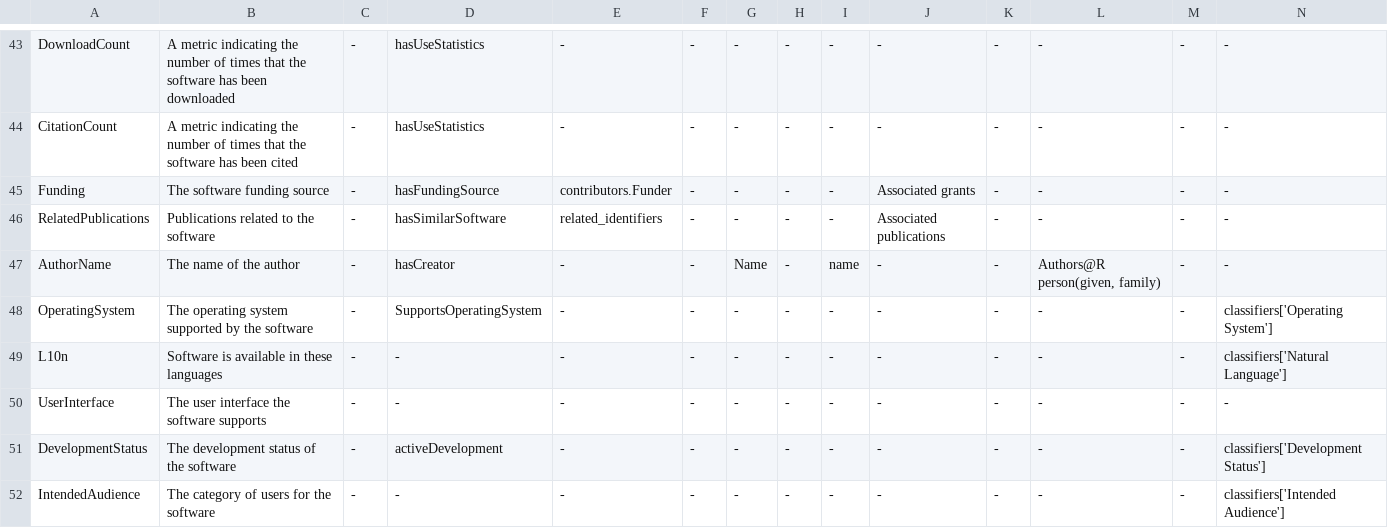
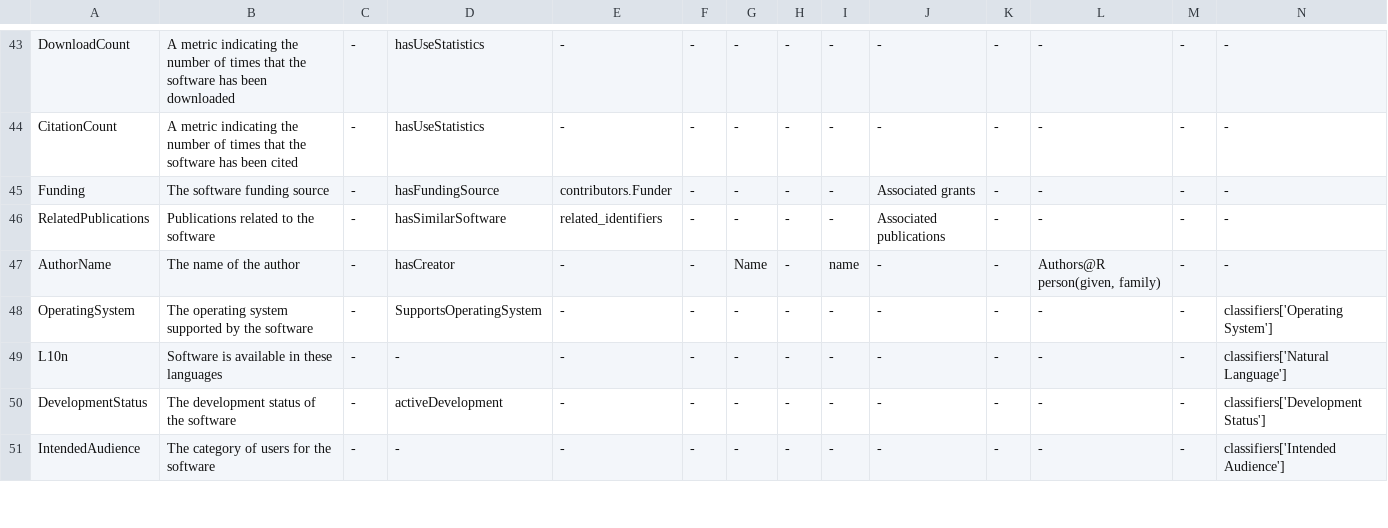
Before and after one commit to codemeta/codemeta, a CSV file: crosswalk.csv, drawn as a sheet; only a part is shown, gaps mark what is left out; rows hold the shown columns only; the diff names each change by its address in the sheet, - before the commit and + after, or states it on an @@ line.

Commit message:
removed UserInterface (empty, & redundant with InteractionMethod)

```diff
--- a/crosswalk.csv
+++ b/crosswalk.csv
-row 50: UserInterface | The user interface the software supports | - | - | - | - | - | - | - | - | - | - | - | -
```
